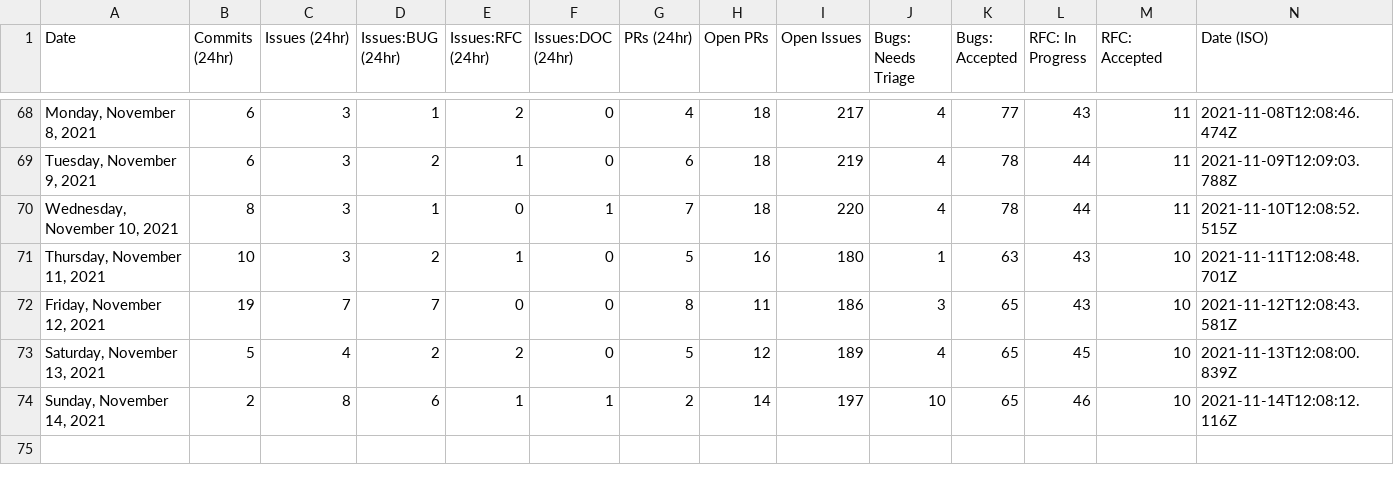
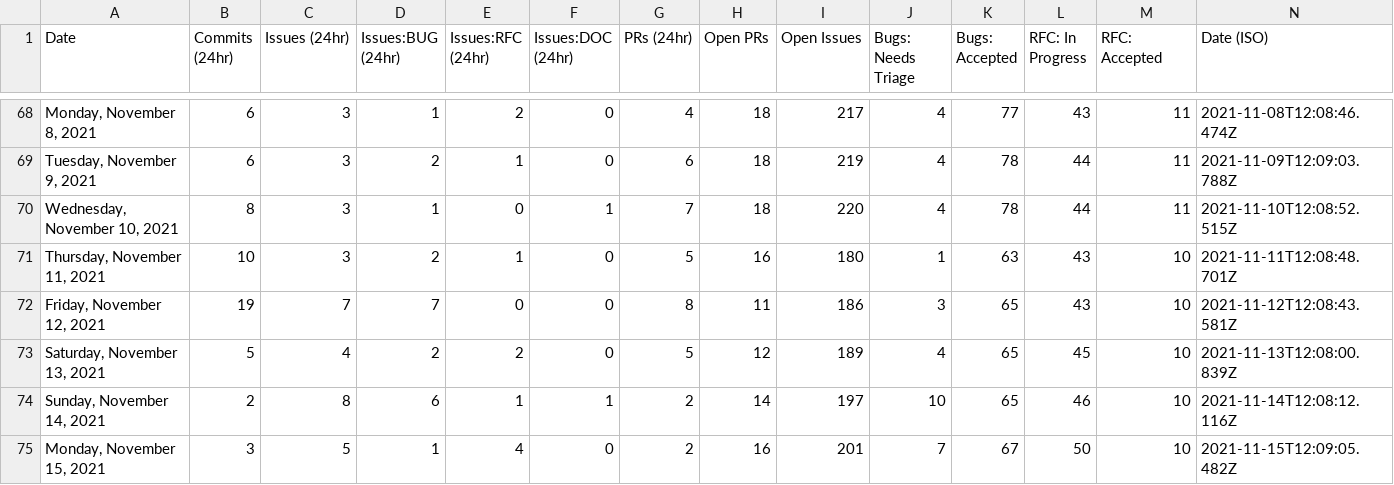
Before and after one commit to outcastgeek/astro, a CSV file: scripts/stats/stats.csv, drawn as a sheet; only a part is shown, gaps mark what is left out; the diff names each change by its address in the sheet, - before the commit and + after, or states it on an @@ line.

```diff
--- a/scripts/stats/stats.csv
+++ b/scripts/stats/stats.csv
+row 75: Monday, November 15, 2021 | 3 | 5 | 1 | 4 | 0 | 2 | 16 | 201 | 7 | 67 | 50 | 10 | 2021-11-15T12:09:05.482Z
```
